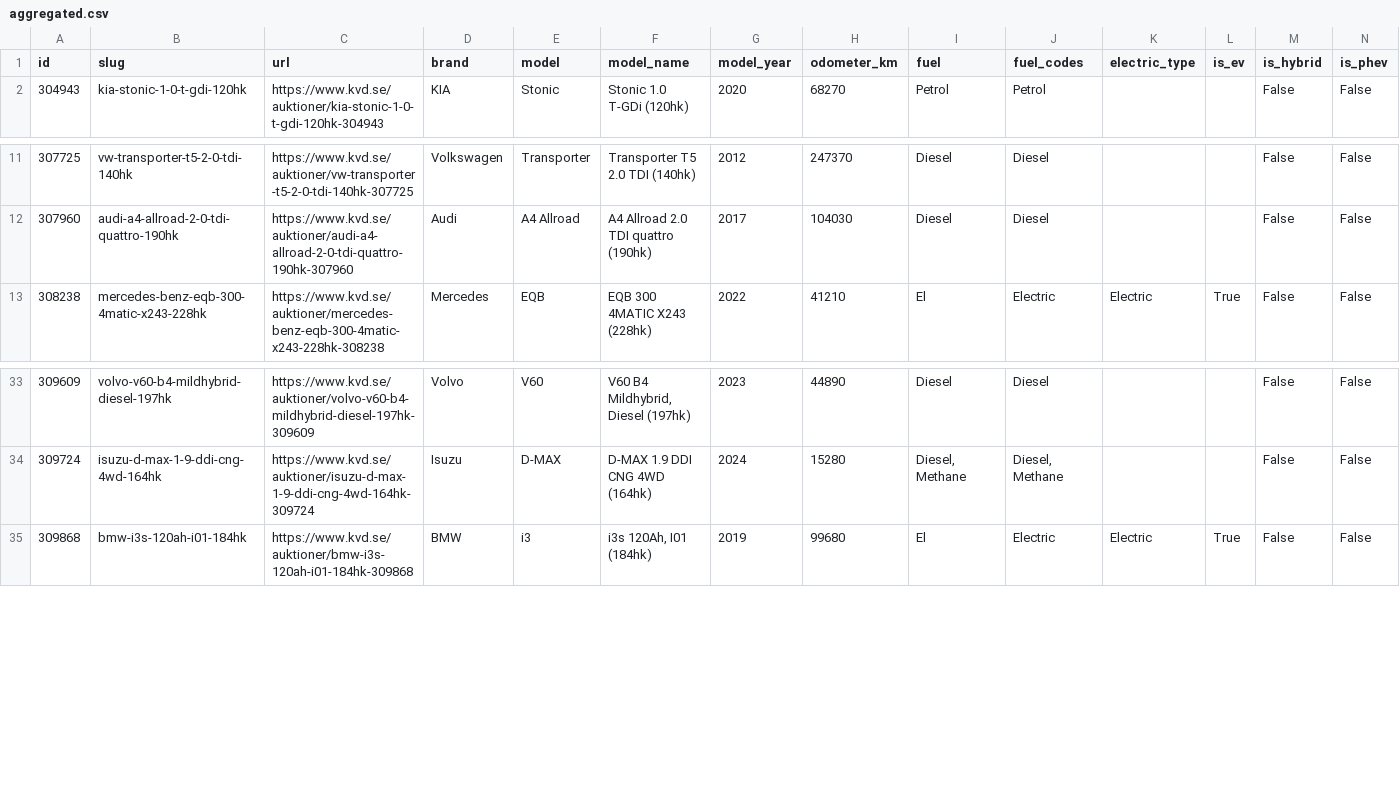
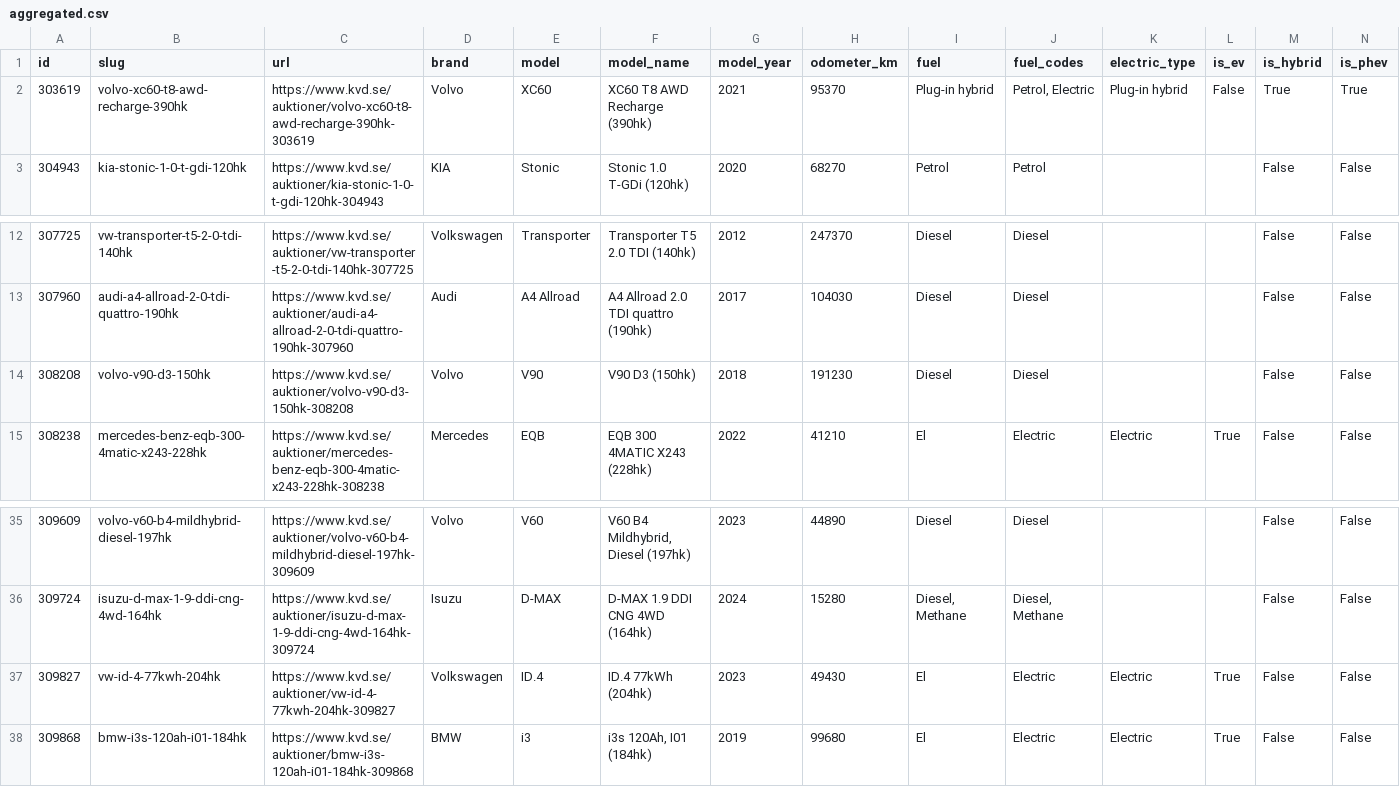
Before and after one commit to isakjonsson-ship-it/kvd-stangda-auktioner, a CSV file: data/2026-11-16/aggregated.csv, drawn as a sheet; only a part is shown, gaps mark what is left out; rows hold the shown columns only; the diff names each change by its address in the sheet, - before the commit and + after, or states it on an @@ line.

```diff
--- a/data/2026-11-16/aggregated.csv
+++ b/data/2026-11-16/aggregated.csv
+row 2: 303619 | volvo-xc60-t8-awd-recharge-390hk | https://www.kvd.se/auktioner/volvo-xc60-t8-awd-recharge-390hk-303619 | Volvo | XC60 | XC60 T8 AWD Recharge (390hk) | 2021 | 95370 | Plug-in hybrid | Petrol, Electric | Plug-in hybrid | False | True | True
+row 14: 308208 | volvo-v90-d3-150hk | https://www.kvd.se/auktioner/volvo-v90-d3-150hk-308208 | Volvo | V90 | V90 D3 (150hk) | 2018 | 191230 | Diesel | Diesel |  |  | False | False
+row 37: 309827 | vw-id-4-77kwh-204hk | https://www.kvd.se/auktioner/vw-id-4-77kwh-204hk-309827 | Volkswagen | ID.4 | ID.4 77kWh (204hk) | 2023 | 49430 | El | Electric | Electric | True | False | False
```
Also changed, not shown: 7 other files.
